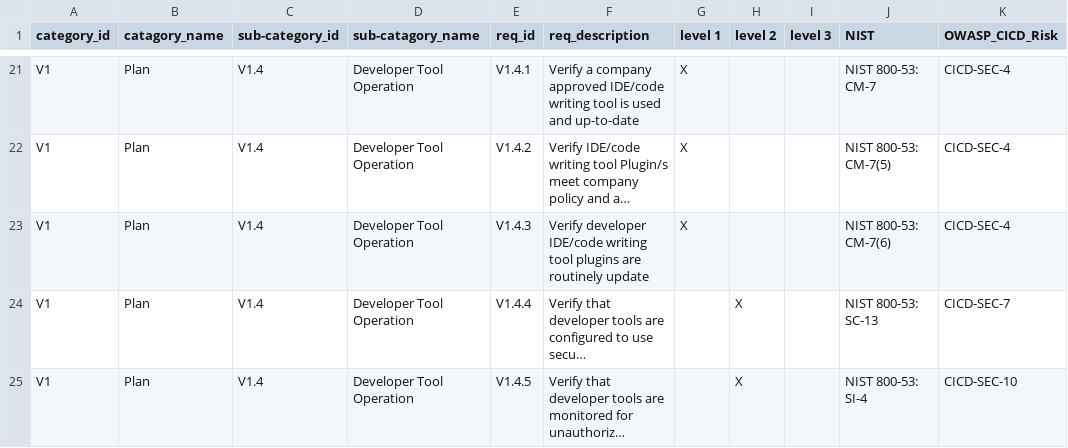
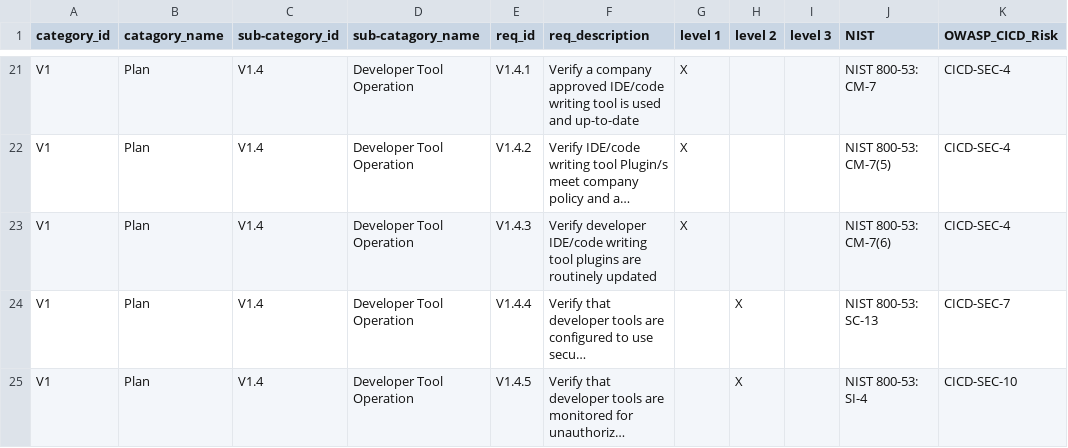
Before and after one commit to OWASP/www-project-spvs, a CSV file: 1.0/OWASP_SPVS_1.0_-en_Requirements.csv, drawn as a sheet; only a part is shown, gaps mark what is left out; long unchanged cells end in …; the diff names each change by its address in the sheet, - before the commit and + after, or states it on an @@ line.

Commit message:
Update OWASP_SPVS_1.0_-en_Requirements.csv
fix one typo in a req_description

```diff
--- a/1.0/OWASP_SPVS_1.0_-en_Requirements.csv
+++ b/1.0/OWASP_SPVS_1.0_-en_Requirements.csv
-F23 (req_description): …are routinely update
+F23 (req_description): …are routinely updated
```
